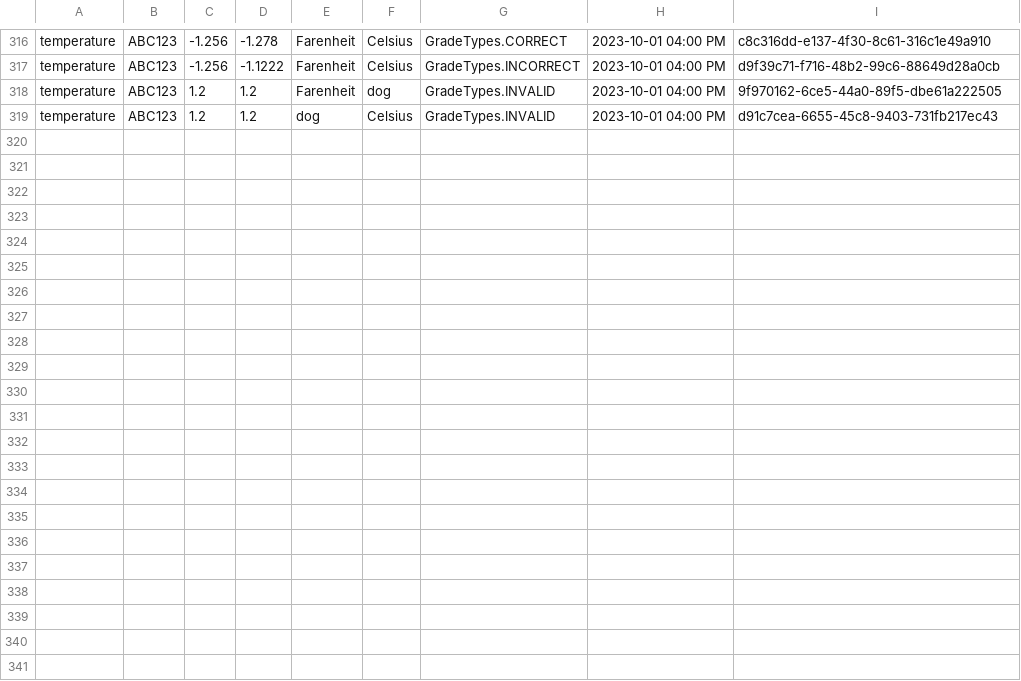
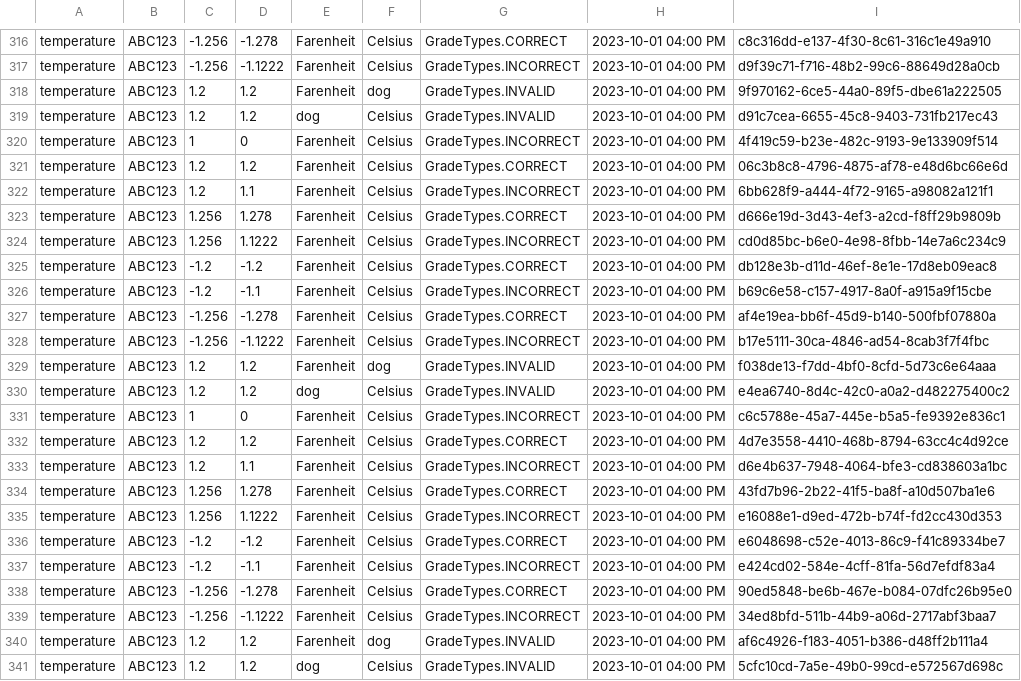
Before and after one commit to dsnutter/portfolio-conversion-units, a CSV file: temp.csv, drawn as a sheet; only a part is shown, gaps mark what is left out.

```diff
--- a/temp.csv
+++ b/temp.csv
@@ -319 +319,23 @@ temperature,ABC123,1.2,1.2,Farenheit,dog,GradeTypes.INVALID,2023-10-01 04:00 PM,
 temperature,ABC123,1.2,1.2,dog,Celsius,GradeTypes.INVALID,2023-10-01 04:00 PM,d91c7cea-6655-45c8-9403-731fb217ec43
+temperature,ABC123,1,0,Farenheit,Celsius,GradeTypes.INCORRECT,2023-10-01 04:00 PM,4f419c59-b23e-482c-9193-9e133909f514
+temperature,ABC123,1.2,1.2,Farenheit,Celsius,GradeTypes.CORRECT,2023-10-01 04:00 PM,06c3b8c8-4796-4875-af78-e48d6bc66e6d
+temperature,ABC123,1.2,1.1,Farenheit,Celsius,GradeTypes.INCORRECT,2023-10-01 04:00 PM,6bb628f9-a444-4f72-9165-a98082a121f1
+temperature,ABC123,1.256,1.278,Farenheit,Celsius,GradeTypes.CORRECT,2023-10-01 04:00 PM,d666e19d-3d43-4ef3-a2cd-f8ff29b9809b
+temperature,ABC123,1.256,1.1222,Farenheit,Celsius,GradeTypes.INCORRECT,2023-10-01 04:00 PM,cd0d85bc-b6e0-4e98-8fbb-14e7a6c234c9
+temperature,ABC123,-1.2,-1.2,Farenheit,Celsius,GradeTypes.CORRECT,2023-10-01 04:00 PM,db128e3b-d11d-46ef-8e1e-17d8eb09eac8
+temperature,ABC123,-1.2,-1.1,Farenheit,Celsius,GradeTypes.INCORRECT,2023-10-01 04:00 PM,b69c6e58-c157-4917-8a0f-a915a9f15cbe
+temperature,ABC123,-1.256,-1.278,Farenheit,Celsius,GradeTypes.CORRECT,2023-10-01 04:00 PM,af4e19ea-bb6f-45d9-b140-500fbf07880a
+temperature,ABC123,-1.256,-1.1222,Farenheit,Celsius,GradeTypes.INCORRECT,2023-10-01 04:00 PM,b17e5111-30ca-4846-ad54-8cab3f7f4fbc
+temperature,ABC123,1.2,1.2,Farenheit,dog,GradeTypes.INVALID,2023-10-01 04:00 PM,f038de13-f7dd-4bf0-8cfd-5d73c6e64aaa
+temperature,ABC123,1.2,1.2,dog,Celsius,GradeTypes.INVALID,2023-10-01 04:00 PM,e4ea6740-8d4c-42c0-a0a2-d482275400c2
+temperature,ABC123,1,0,Farenheit,Celsius,GradeTypes.INCORRECT,2023-10-01 04:00 PM,c6c5788e-45a7-445e-b5a5-fe9392e836c1
+temperature,ABC123,1.2,1.2,Farenheit,Celsius,GradeTypes.CORRECT,2023-10-01 04:00 PM,4d7e3558-4410-468b-8794-63cc4c4d92ce
+temperature,ABC123,1.2,1.1,Farenheit,Celsius,GradeTypes.INCORRECT,2023-10-01 04:00 PM,d6e4b637-7948-4064-bfe3-cd838603a1bc
+temperature,ABC123,1.256,1.278,Farenheit,Celsius,GradeTypes.CORRECT,2023-10-01 04:00 PM,43fd7b96-2b22-41f5-ba8f-a10d507ba1e6
+temperature,ABC123,1.256,1.1222,Farenheit,Celsius,GradeTypes.INCORRECT,2023-10-01 04:00 PM,e16088e1-d9ed-472b-b74f-fd2cc430d353
+temperature,ABC123,-1.2,-1.2,Farenheit,Celsius,GradeTypes.CORRECT,2023-10-01 04:00 PM,e6048698-c52e-4013-86c9-f41c89334be7
+temperature,ABC123,-1.2,-1.1,Farenheit,Celsius,GradeTypes.INCORRECT,2023-10-01 04:00 PM,e424cd02-584e-4cff-81fa-56d7efdf83a4
+temperature,ABC123,-1.256,-1.278,Farenheit,Celsius,GradeTypes.CORRECT,2023-10-01 04:00 PM,90ed5848-be6b-467e-b084-07dfc26b95e0
+temperature,ABC123,-1.256,-1.1222,Farenheit,Celsius,GradeTypes.INCORRECT,2023-10-01 04:00 PM,34ed8bfd-511b-44b9-a06d-2717abf3baa7
+temperature,ABC123,1.2,1.2,Farenheit,dog,GradeTypes.INVALID,2023-10-01 04:00 PM,af6c4926-f183-4051-b386-d48ff2b111a4
+temperature,ABC123,1.2,1.2,dog,Celsius,GradeTypes.INVALID,2023-10-01 04:00 PM,5cfc10cd-7a5e-49b0-99cd-e572567d698c
```
Also changed, not shown: 6 other files.
